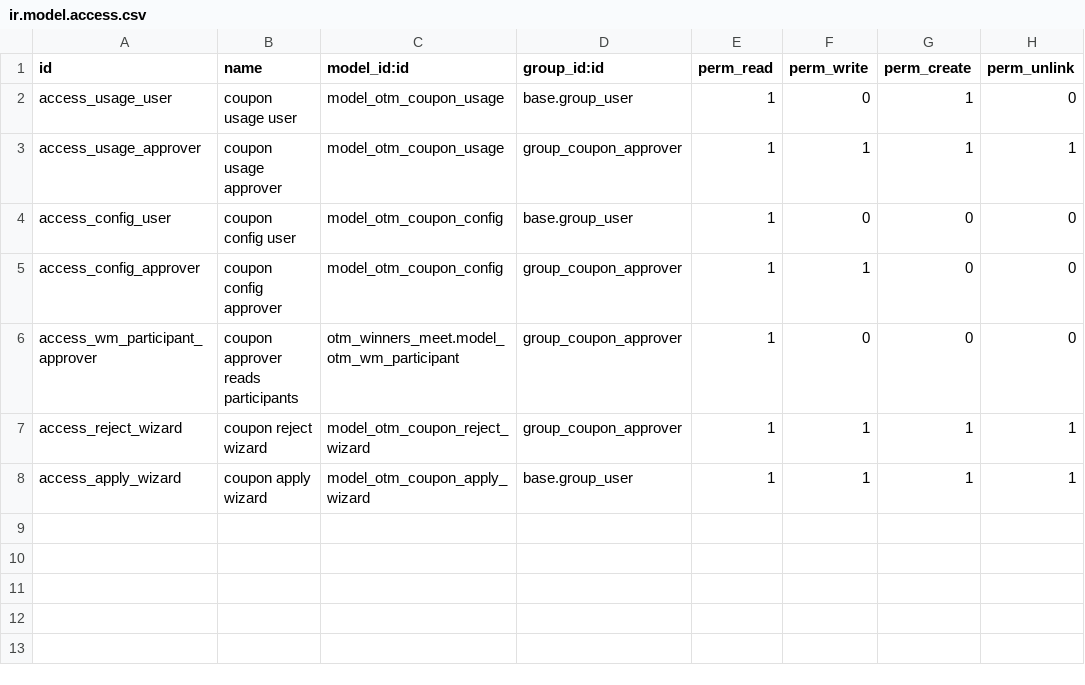
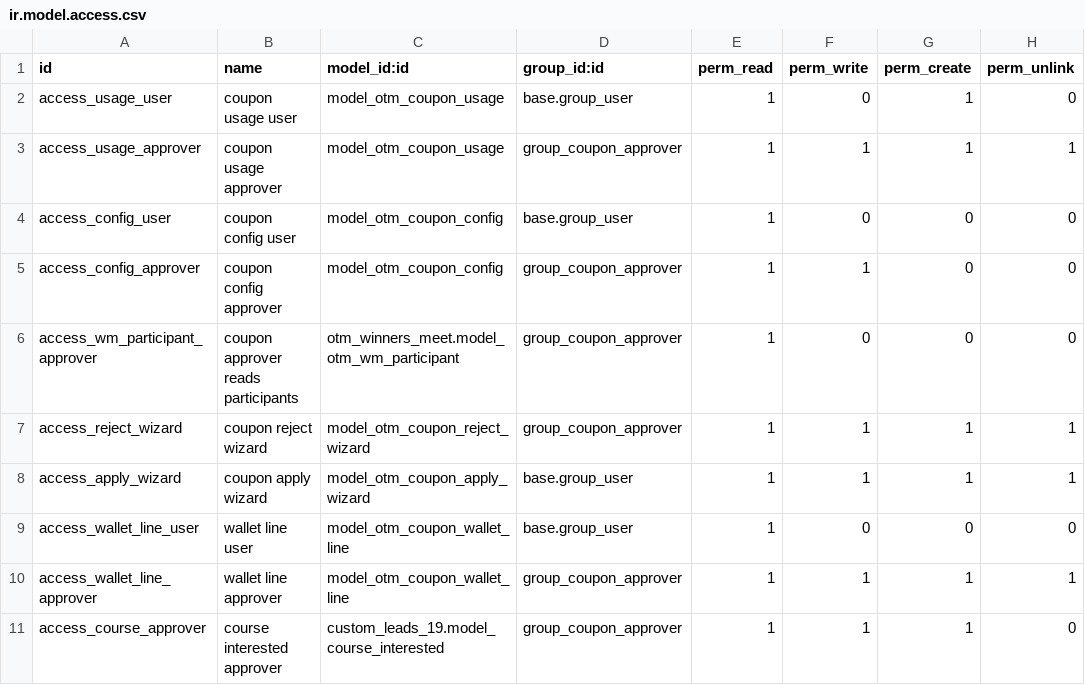
Before and after one commit to otomatercom-cloud/winners-meet, a CSV file: otm_teacher_coupon/security/ir.model.access.csv, drawn as a sheet; the diff names each change by its address in the sheet, - before the commit and + after, or states it on an @@ line.

```diff
--- a/otm_teacher_coupon/security/ir.model.access.csv
+++ b/otm_teacher_coupon/security/ir.model.access.csv
+row 9: access_wallet_line_user | wallet line user | model_otm_coupon_wallet_line | base.group_user | 1 | 0 | 0 | 0
+row 10: access_wallet_line_approver | wallet line approver | model_otm_coupon_wallet_line | group_coupon_approver | 1 | 1 | 1 | 1
+row 11: access_course_approver | course interested approver | custom_leads_19.model_course_interested | group_coupon_approver | 1 | 1 | 1 | 0
```
Also changed, not shown: 20 other files.
